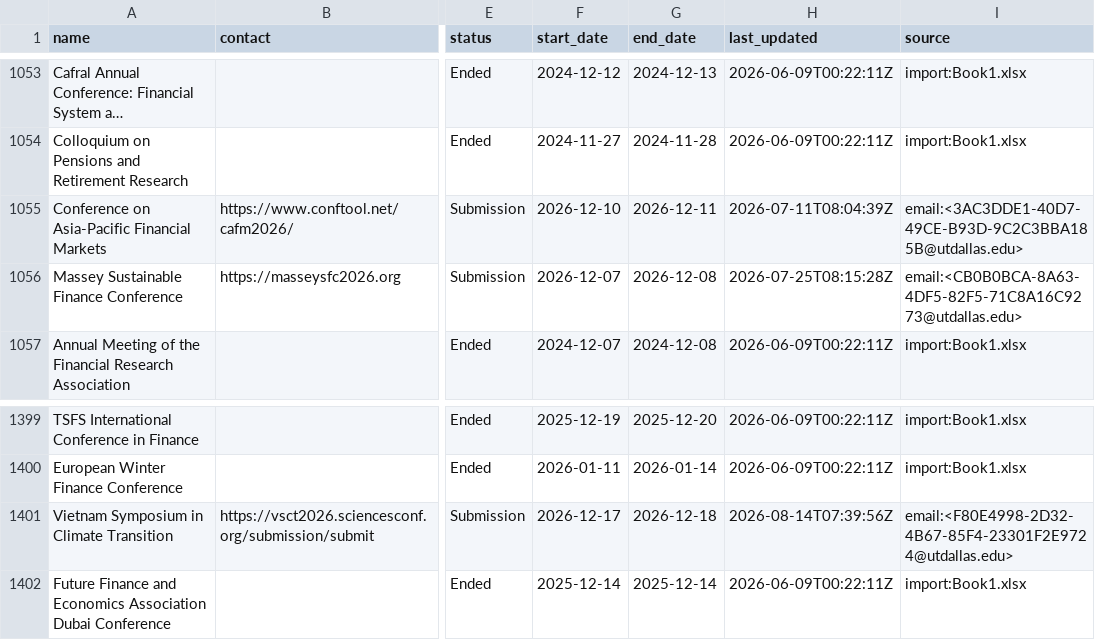
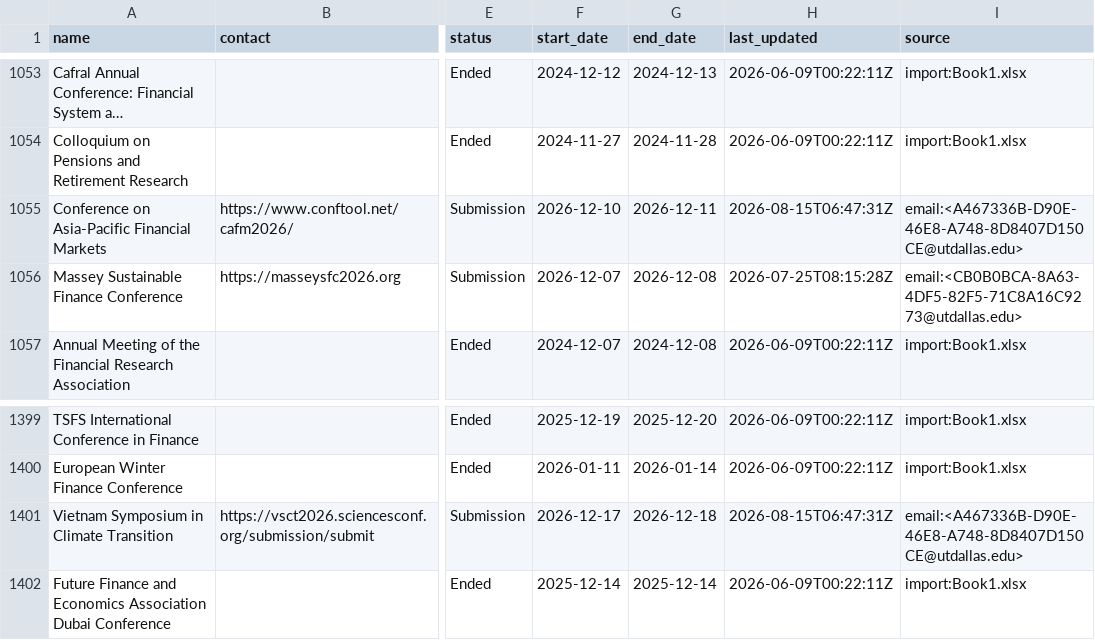
Before and after one commit to theaccountant-ab/Conference-Tracker, a CSV file: conferences.csv, drawn as a sheet; only a part is shown, gaps mark what is left out; long unchanged cells end in …; the diff covers the shown part only; the diff names each change by its address in the sheet, - before the commit and + after, or states it on an @@ line.

```diff
--- a/conferences.csv
+++ b/conferences.csv
-H1055 (last_updated): 2026-07-11T08:04:39Z
+H1055 (last_updated): 2026-08-15T06:47:31Z
-I1055 (source): email:<3AC3DDE1-40D7-49CE-B93D-9C2C3BBA185B@utdallas.edu>
+I1055 (source): email:<A467336B-D90E-46E8-A748-8D8407D150CE@utdallas.edu>
-H1401 (last_updated): 2026-08-14T07:39:56Z
+H1401 (last_updated): 2026-08-15T06:47:31Z
-I1401 (source): email:<F80E4998-2D32-4B67-85F4-23301F2E9724@utdallas.edu>
+I1401 (source): email:<A467336B-D90E-46E8-A748-8D8407D150CE@utdallas.edu>
```
Also changed, not shown: 3 added rows and 26 edited cells elsewhere in this file, 1 other file.
